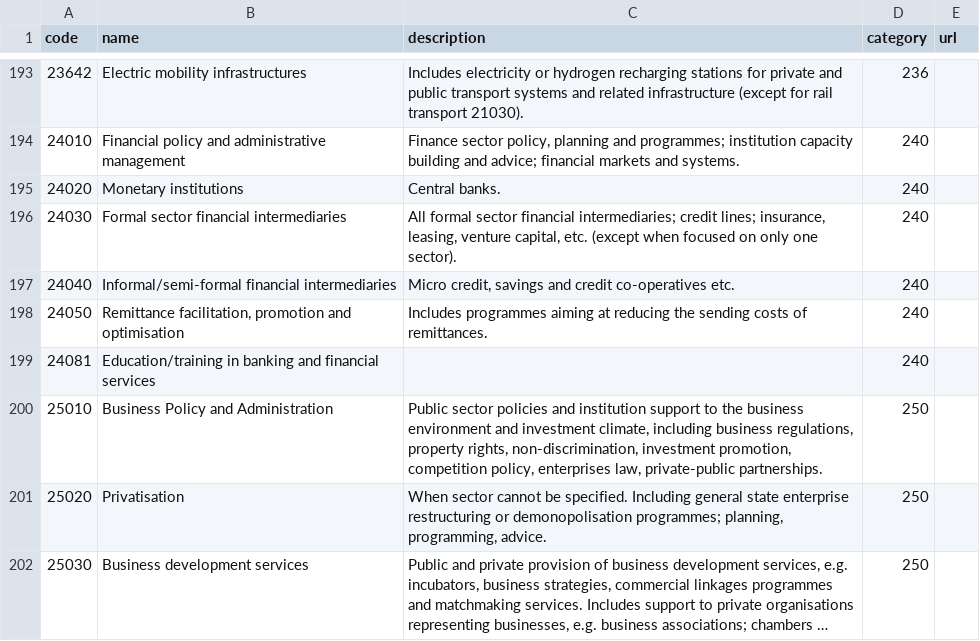
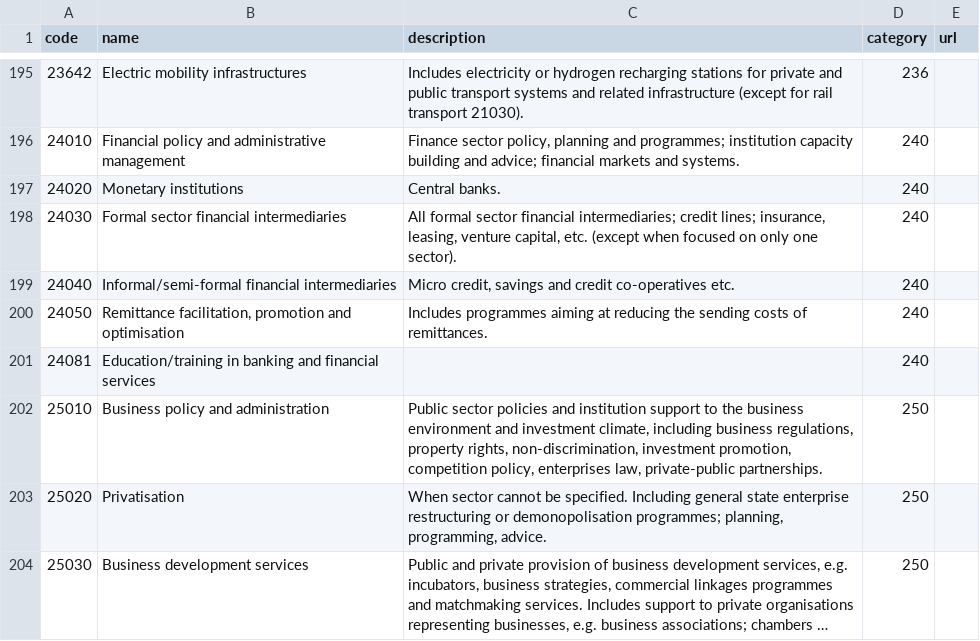
Before and after one commit to practicalparticipation/iati-datastore, a CSV file: iati_datastore/iatilib/codelists/1/Sector.csv, drawn as a sheet; only a part is shown, gaps mark what is left out; long unchanged cells end in …; the diff covers the shown part only.

```diff
--- a/iati_datastore/iatilib/codelists/1/Sector.csv
+++ b/iati_datastore/iatilib/codelists/1/Sector.csv
@@ -199,3 +201,3 @@ code,name,description,category,url
 24081,Education/training in banking and financial services,,240,
-25010,Business Policy and Administration,"Public sector policies and institution support to the business environment and investment climate, including business regulations, property rights, non-discrimination, investment promotion, competition policy, enterprises law, private-public partnerships.",250,
+25010,Business policy and administration,"Public sector policies and institution support to the business environment and investment climate, including business regulations, property rights, non-discrimination, investment promotion, competition policy, enterprises law, private-public partnerships.",250,
 25020,Privatisation,"When sector cannot be specified. Including general state enterprise restructuring or demonopolisation programmes; planning, programming, advice.",250,
```
Also changed, not shown: 2 added rows and 21 edited cells elsewhere in this file, iati_datastore/iatilib/codelists/1/AidType.csv, iati_datastore/iatilib/codelists/2/AidType.csv, 2 other files.
